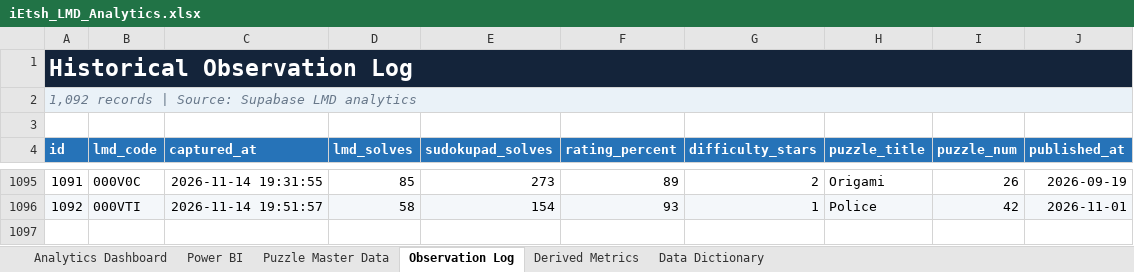
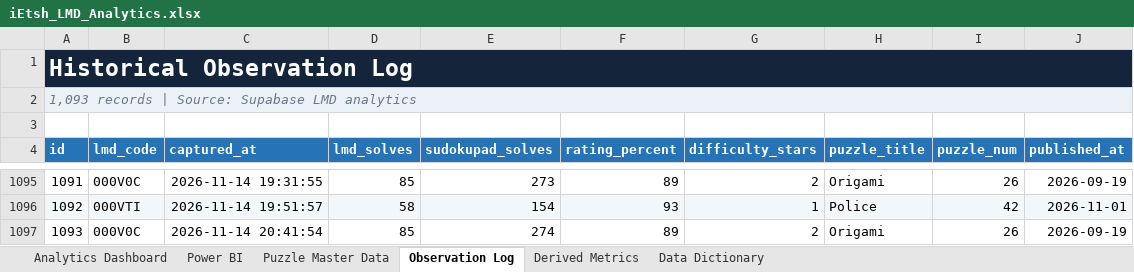
Before and after one commit to iEtsh/iEtsh.sudoku, an Excel workbook: sudoku-ietsh/ietsh/lmd/exports/iEtsh_LMD_Analytics.xlsx, sheet Observation Log, drawn as a sheet; only a part is shown, gaps mark what is left out; values as stored, in another font and other column widths than the file's, no borders; table styles not drawn; the diff names each change by its address in the sheet, - before the commit and + after, or states it on an @@ line.

```diff
--- a/sudoku-ietsh/ietsh/lmd/exports/iEtsh_LMD_Analytics.xlsx (sheet Observation Log)
+++ b/sudoku-ietsh/ietsh/lmd/exports/iEtsh_LMD_Analytics.xlsx (sheet Observation Log)
@@ column A (id) renumbered in row 2 @@
+row 1097: 1093 | 000V0C | 2026-11-14 20:41:54 | 85 | 274 | 89 | 2 | Origami | 26 | 2026-09-19
```
Also changed, not shown: sheet Puzzle Master Data, sheet Derived Metrics, sheet Power BI, sheet Analytics Dashboard, sheet Data Dictionary, hidden cells, charts or pictures, sudoku-ietsh/ietsh/lmd/exports/raw-data/iEtsh_LMD_Raw_Data.xlsx.
